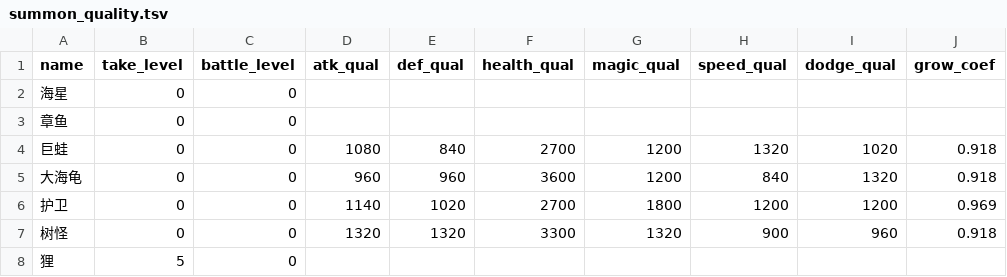
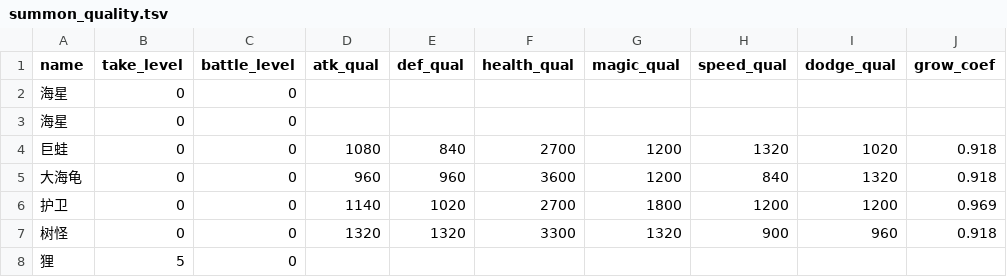
Before and after one commit to 752000niuniu/CXEngine, a TSV file: res/tables/summon_quality.tsv, drawn as a sheet; only a part is shown; the diff names each change by its address in the sheet, - before the commit and + after, or states it on an @@ line.

```diff
--- a/res/tables/summon_quality.tsv
+++ b/res/tables/summon_quality.tsv
-A3 (name): 章鱼
+A3 (name): 海星
```
Also changed, not shown: 5 other files.
